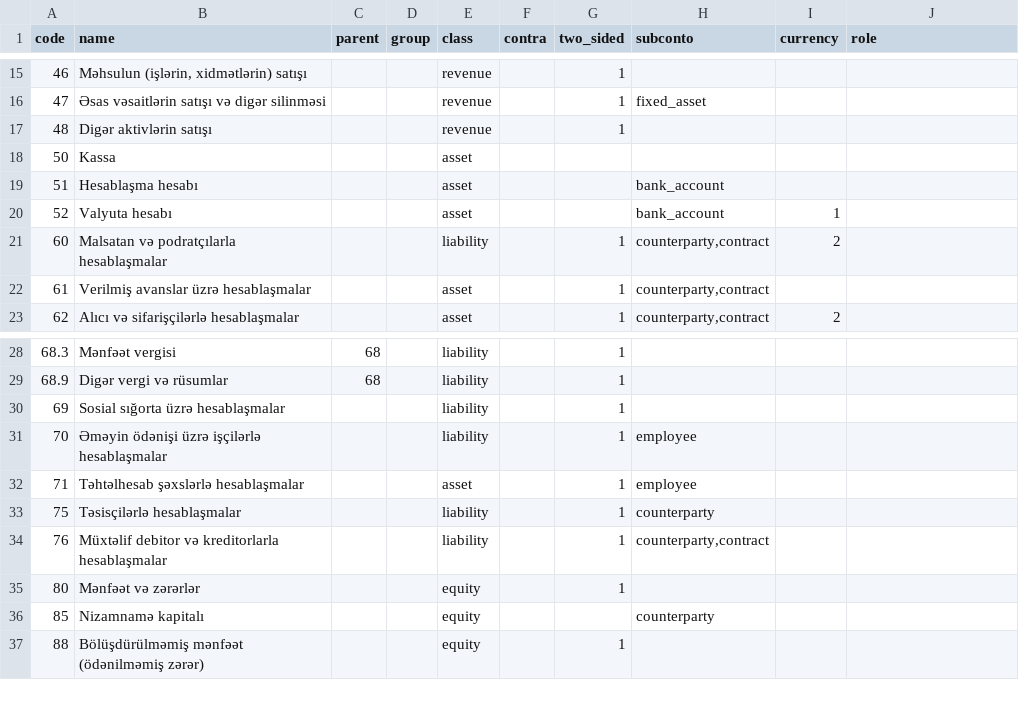
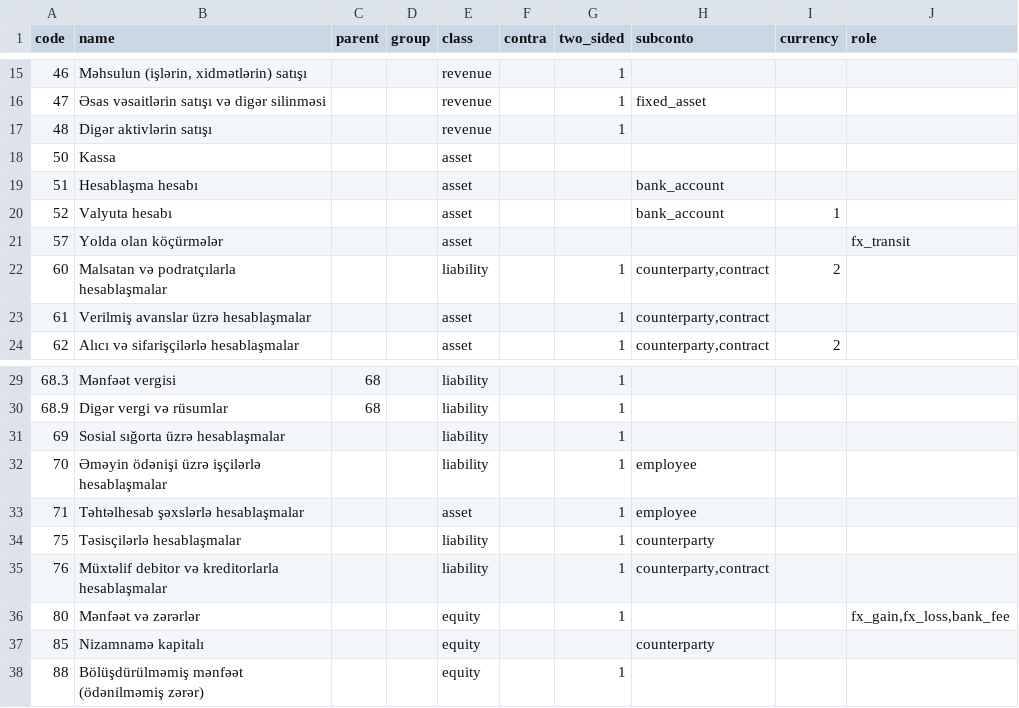
Before and after one commit to zaurww/modern-gl, a CSV file: src/modern_gl/infrastructure/templates/chart_classic_az.csv, drawn as a sheet; only a part is shown, gaps mark what is left out.

```diff
--- a/src/modern_gl/infrastructure/templates/chart_classic_az.csv
+++ b/src/modern_gl/infrastructure/templates/chart_classic_az.csv
@@ -20,2 +20,3 @@ code;name;parent;group;class;contra;two_sided;subconto;currency;role
 52;Valyuta hesabı;;;asset;;;bank_account;1
+57;Yolda olan köçürmələr;;;asset;;;;;fx_transit
 60;Malsatan və podratçılarla hesablaşmalar;;;liability;;1;counterparty,contract;2
@@ -34,3 +35,3 @@ code;name;parent;group;class;contra;two_sided;subconto;currency;role
 76;Müxtəlif debitor və kreditorlarla hesablaşmalar;;;liability;;1;counterparty,contract;
-80;Mənfəət və zərərlər;;;equity;;1;;
+80;Mənfəət və zərərlər;;;equity;;1;;;fx_gain,fx_loss,bank_fee
 85;Nizamnamə kapitalı;;;equity;;;counterparty;
```
Also changed, not shown: src/modern_gl/infrastructure/templates/chart_1c77_types.csv, src/modern_gl/infrastructure/templates/chart_classic_ru.csv, 13 other files.
